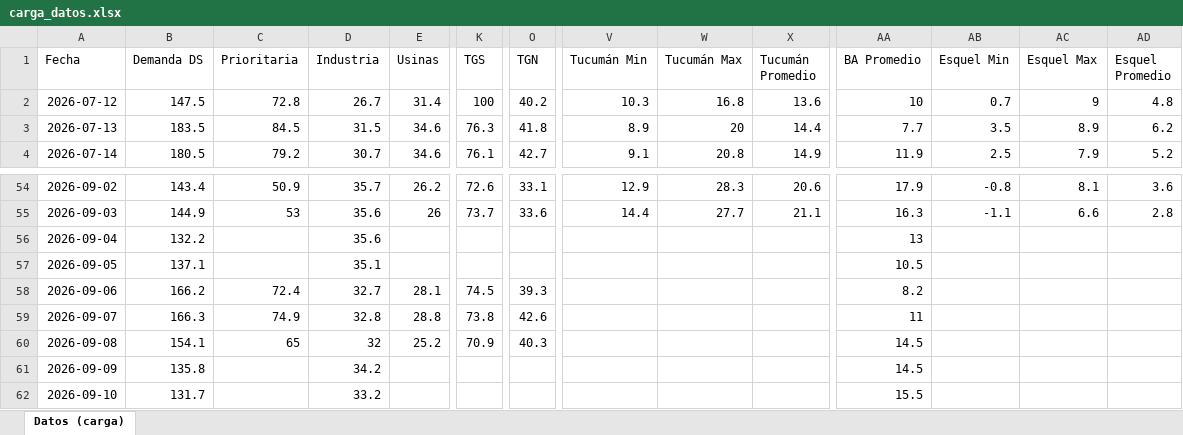
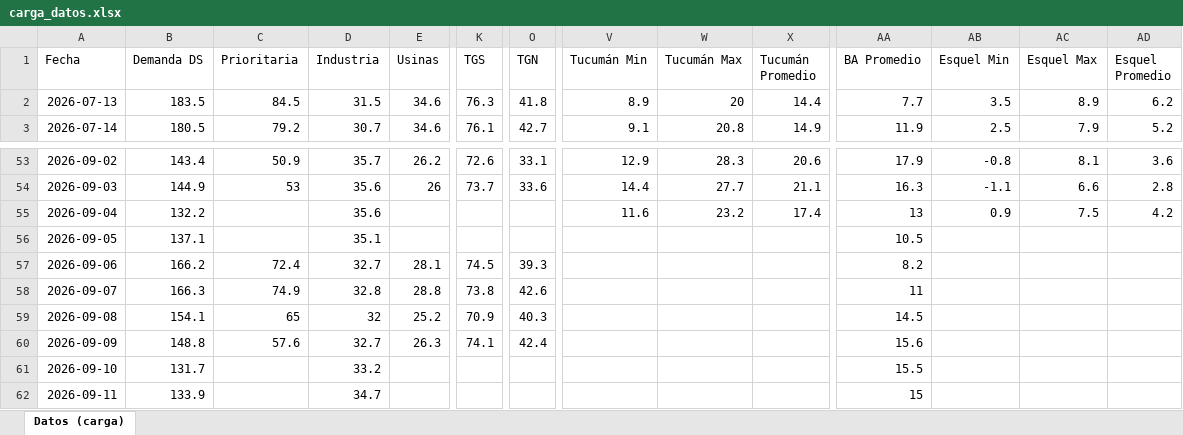
Before and after one commit to RodrigoManassero/estado-sistema-gas-rodrigo, an Excel workbook: data/carga_datos.xlsx, sheet Datos (carga), drawn as a sheet; only a part is shown, gaps mark what is left out; values as stored, in another font and other column widths than the file's, no borders; removed rows and columns are numbered as before the commit, all else as after; rows hold the shown columns only; the diff covers the shown part only; the diff names each change by its address in the sheet, - before the commit and + after, or states it on an @@ line.

```diff
--- a/data/carga_datos.xlsx (sheet Datos (carga))
+++ b/data/carga_datos.xlsx (sheet Datos (carga))
-row 2: 2026-07-12 | 147.5 | 72.8 | 26.7 | 31.4 | 100 | 40.2 | 10.3 | 16.8 | 13.6 | 10 | 0.7 | 9 | 4.8
-V55 (Tucumán Min): (empty)
+V55 (Tucumán Min): 11.6
-W55 (Tucumán Max): (empty)
+W55 (Tucumán Max): 23.2
-X55 (Tucumán Promedio): (empty)
+X55 (Tucumán Promedio): 17.4
-AB55 (Esquel Min): (empty)
+AB55 (Esquel Min): 0.9
-AC55 (Esquel Max): (empty)
+AC55 (Esquel Max): 7.5
-AD55 (Esquel Promedio): (empty)
+AD55 (Esquel Promedio): 4.2
-B60 (Demanda DS): 135.8
+B60 (Demanda DS): 148.8
-C60 (Prioritaria): (empty)
+C60 (Prioritaria): 57.6
-D60 (Industria): 34.2
+D60 (Industria): 32.7
-E60 (Usinas): (empty)
+E60 (Usinas): 26.3
-K60 (TGS): (empty)
+K60 (TGS): 74.1
-O60 (TGN): (empty)
+O60 (TGN): 42.4
-AA60 (BA Promedio): 14.5
+AA60 (BA Promedio): 15.6
+row 62: 2026-09-11 | 133.9 |  | 34.7 |  |  |  |  |  |  | 15
```
Also changed, not shown: 19 edited cells elsewhere in this sheet, 37 other files.
